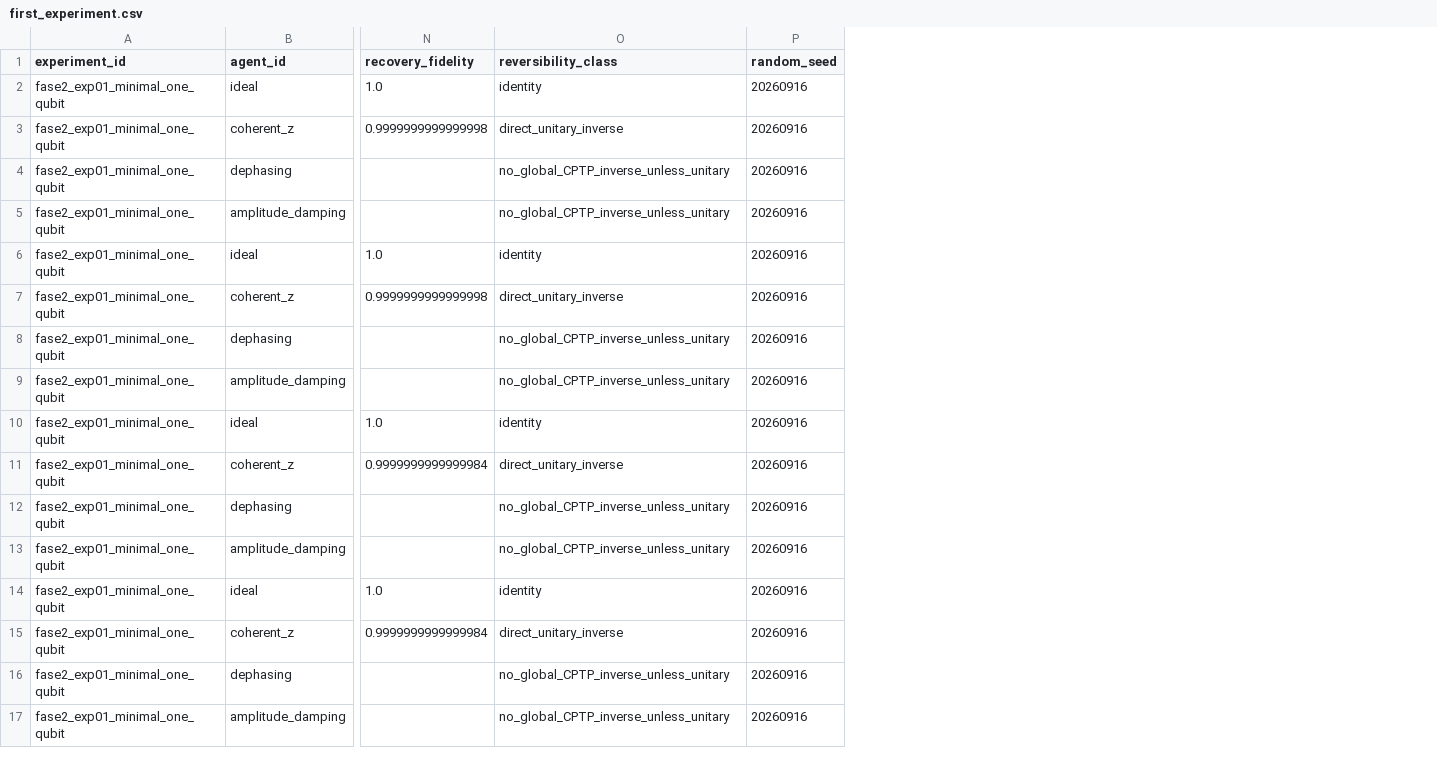
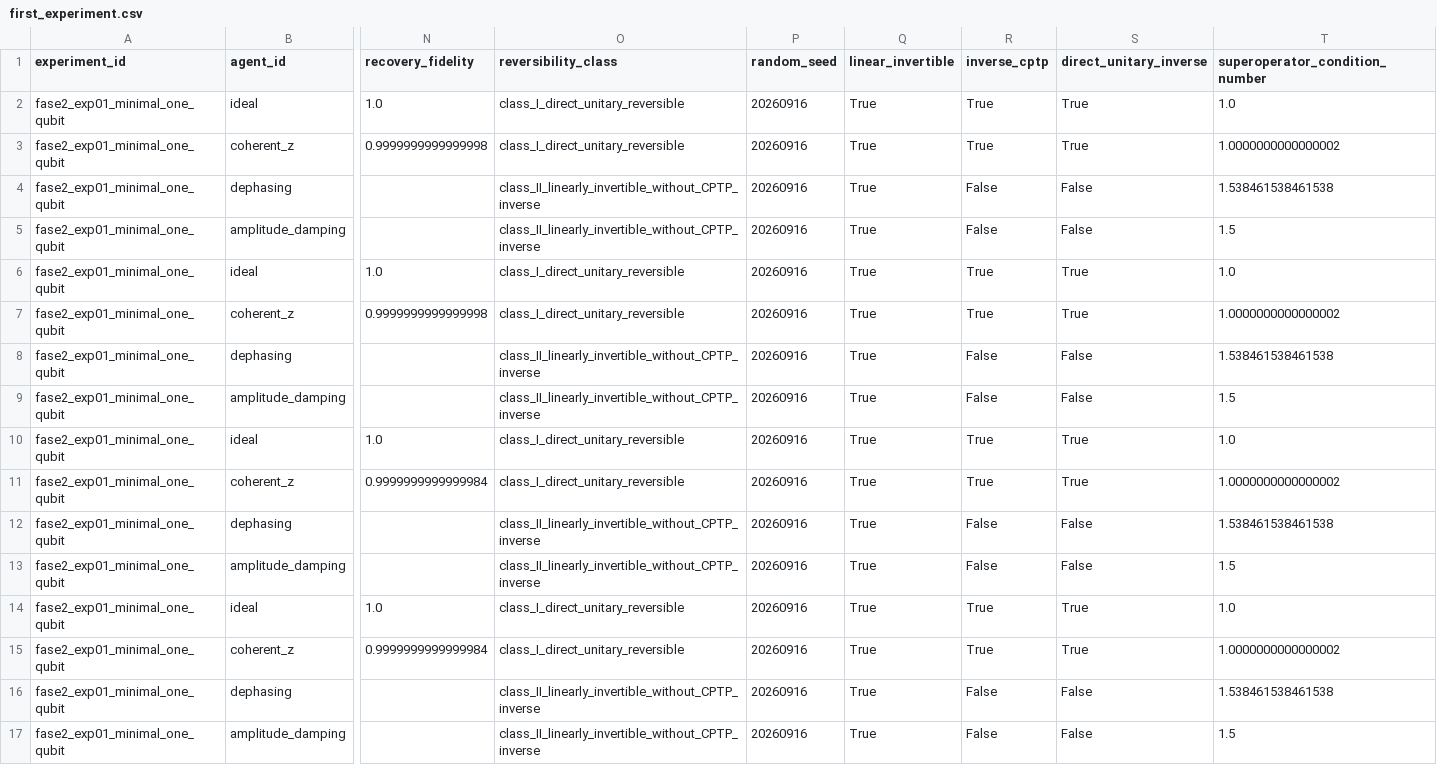
Before and after one commit to DanielBaptista01/IC-Computacao_Cientifica, a CSV file: results/first_experiment.csv, drawn as a sheet; only a part is shown, gaps mark what is left out; the diff names each change by its address in the sheet, - before the commit and + after, or states it on an @@ line.

Commit message:
data: refresh first experiment reversibility diagnostics

```diff
--- a/results/first_experiment.csv
+++ b/results/first_experiment.csv
+column Q (linear_invertible), rows 2-17: all True
+column R (inverse_cptp), rows 2-17: True | True | False | False | True | True | False | False | True | True | False | False | True | True | False | False
+column S (direct_unitary_inverse), rows 2-17: True | True | False | False | True | True | False | False | True | True | False | False | True | True | False | False
+column T (superoperator_condition_number), rows 2-17: 1.0 | 1.0000000000000002 | 1.538461538461538 | 1.5 | 1.0 | 1.0000000000000002 | 1.538461538461538 | 1.5 | 1.0 | 1.0000000000000002 | 1.538461538461538 | 1.5 | 1.0 | 1.0000000000000002 | 1.538461538461538 | 1.5
-O2 (reversibility_class): identity
+O2 (reversibility_class): class_I_direct_unitary_reversible
-O3 (reversibility_class): direct_unitary_inverse
+O3 (reversibility_class): class_I_direct_unitary_reversible
-O4:O5 (reversibility_class): no_global_CPTP_inverse_unless_unitary
+O4:O5 (reversibility_class): class_II_linearly_invertible_without_CPTP_inverse
-O6 (reversibility_class): identity
+O6 (reversibility_class): class_I_direct_unitary_reversible
-O7 (reversibility_class): direct_unitary_inverse
+O7 (reversibility_class): class_I_direct_unitary_reversible
-O8:O9 (reversibility_class): no_global_CPTP_inverse_unless_unitary
+O8:O9 (reversibility_class): class_II_linearly_invertible_without_CPTP_inverse
-O10 (reversibility_class): identity
+O10 (reversibility_class): class_I_direct_unitary_reversible
-O11 (reversibility_class): direct_unitary_inverse
+O11 (reversibility_class): class_I_direct_unitary_reversible
-O12:O13 (reversibility_class): no_global_CPTP_inverse_unless_unitary
+O12:O13 (reversibility_class): class_II_linearly_invertible_without_CPTP_inverse
-O14 (reversibility_class): identity
+O14 (reversibility_class): class_I_direct_unitary_reversible
-O15 (reversibility_class): direct_unitary_inverse
+O15 (reversibility_class): class_I_direct_unitary_reversible
-O16:O17 (reversibility_class): no_global_CPTP_inverse_unless_unitary
+O16:O17 (reversibility_class): class_II_linearly_invertible_without_CPTP_inverse
```
